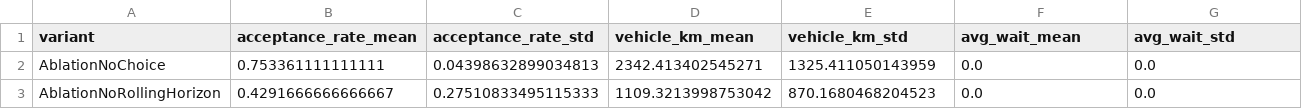
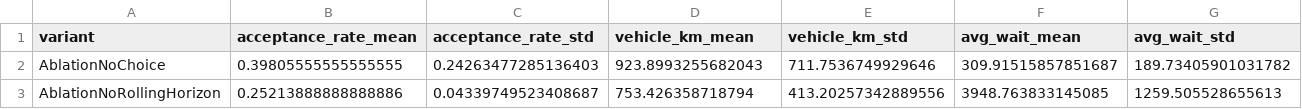
Before and after one commit to ajandxx-cloud/work3_many-2-many, a CSV file: results/metrics_table.csv, drawn as a sheet; only a part is shown; the diff covers the shown part only; the diff names each change by its address in the sheet, - before the commit and + after, or states it on an @@ line.

```diff
--- a/results/metrics_table.csv
+++ b/results/metrics_table.csv
-B2 (acceptance_rate_mean): 0.753361111111111
+B2 (acceptance_rate_mean): 0.39805555555555555
-C2 (acceptance_rate_std): 0.04398632899034813
+C2 (acceptance_rate_std): 0.24263477285136403
-D2 (vehicle_km_mean): 2342.413402545271
+D2 (vehicle_km_mean): 923.8993255682043
-E2 (vehicle_km_std): 1325.411050143959
+E2 (vehicle_km_std): 711.7536749929646
-F2 (avg_wait_mean): 0.0
+F2 (avg_wait_mean): 309.91515857851687
-G2 (avg_wait_std): 0.0
+G2 (avg_wait_std): 189.73405901031782
-B3 (acceptance_rate_mean): 0.4291666666666667
+B3 (acceptance_rate_mean): 0.25213888888888886
-C3 (acceptance_rate_std): 0.27510833495115333
+C3 (acceptance_rate_std): 0.04339749523408687
-D3 (vehicle_km_mean): 1109.3213998753042
+D3 (vehicle_km_mean): 753.426358718794
-E3 (vehicle_km_std): 870.1680468204523
+E3 (vehicle_km_std): 413.20257342889556
-F3 (avg_wait_mean): 0.0
+F3 (avg_wait_mean): 3948.763833145085
-G3 (avg_wait_std): 0.0
+G3 (avg_wait_std): 1259.505528655613
```
Also changed, not shown: 90 edited cells elsewhere in this file, results/beijing_results.csv, results/synthetic_results.csv, 2 other files.
